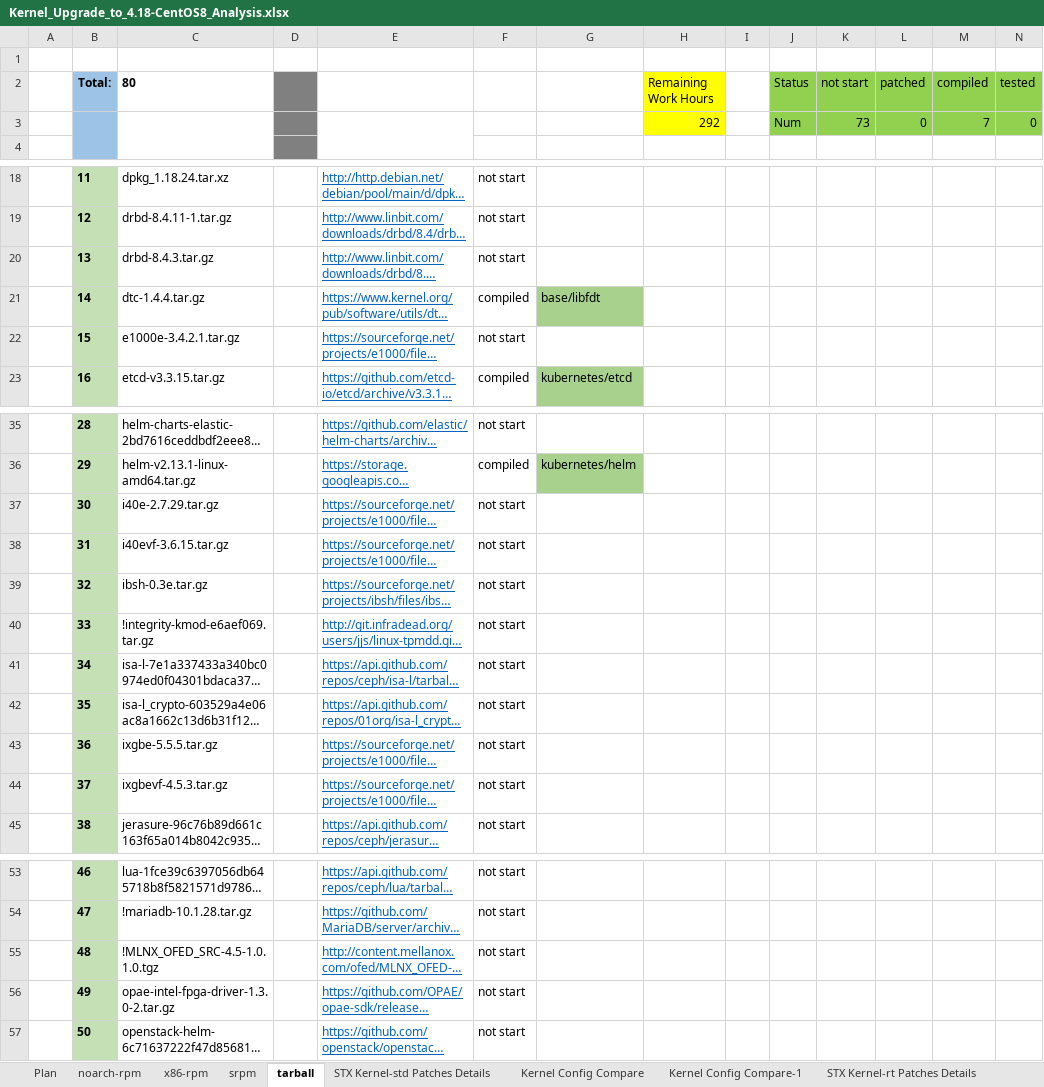
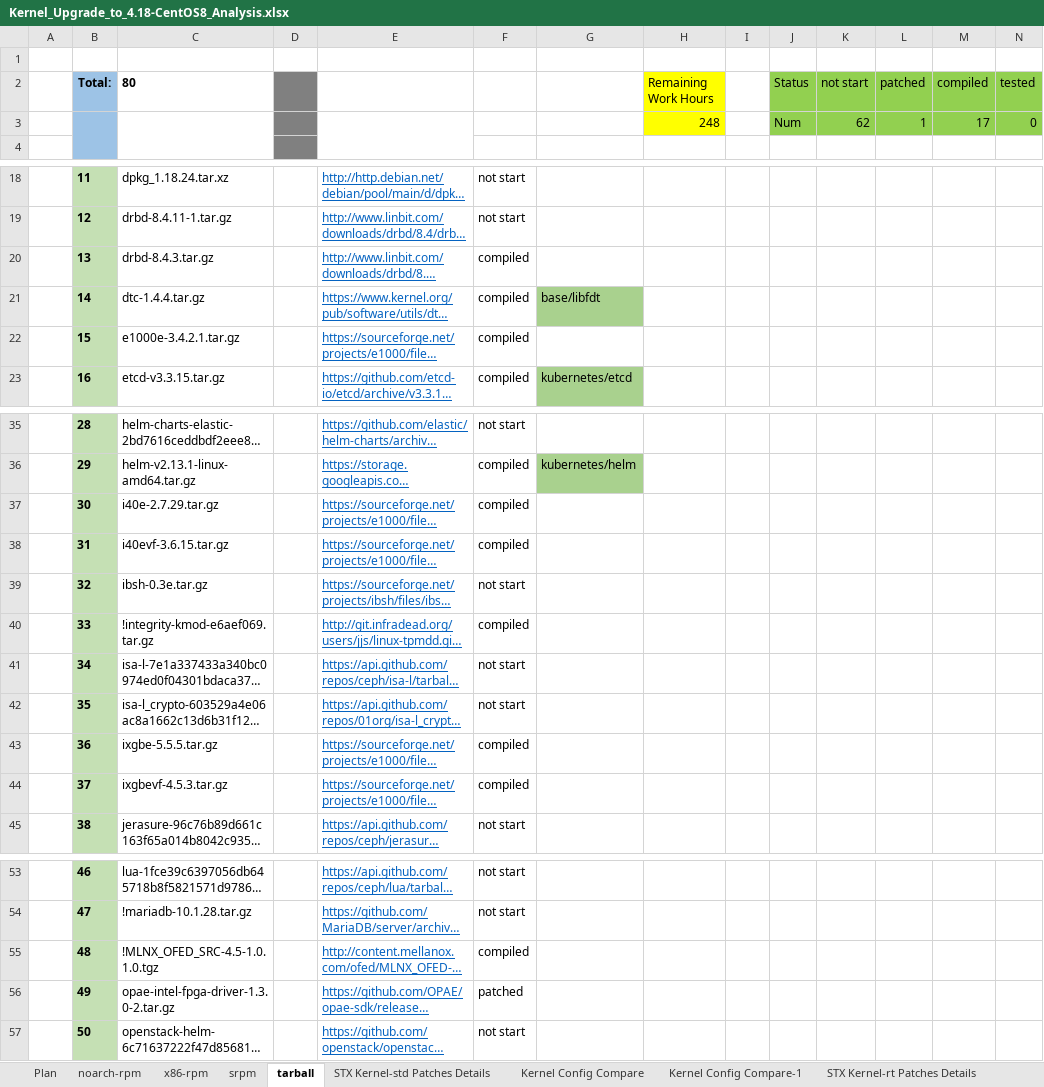
Before and after one commit to StarlingX-Neusoft/Centos8, an Excel workbook: Kernel_Upgrade_to_4.18-CentOS8_Analysis.xlsx, sheet tarball, drawn as a sheet; only a part is shown, gaps mark what is left out; long unchanged cells end in …; values as stored, in another font and other column widths than the file's, no borders; conditional formats not drawn; removed rows and columns are numbered as before the commit, all else as after; the diff covers the shown part only; the diff names each change by its address in the sheet, - before the commit and + after, or states it on an @@ line.

```diff
--- a/Kernel_Upgrade_to_4.18-CentOS8_Analysis.xlsx (sheet tarball)
+++ b/Kernel_Upgrade_to_4.18-CentOS8_Analysis.xlsx (sheet tarball)
-row 3:  |  |  |  |  |  |  | 292 |  | Num | 73 | 0 | 7 | 0
+row 3:  |  |  |  |  |  |  | 248 |  | Num | 62 | 1 | 17 | 0
-F20: not start
+F20: compiled
-F22: not start
+F22: compiled
-F37:F38: not start
+F37:F38: compiled
-F40: not start
+F40: compiled
-F43:F44: not start
+F43:F44: compiled
-F55: not start
+F55: compiled
-F56: not start
+F56: patched
```
Also changed, not shown: 2 edited cells elsewhere in this sheet, sheet srpm, sheet Plan, hidden cells.
